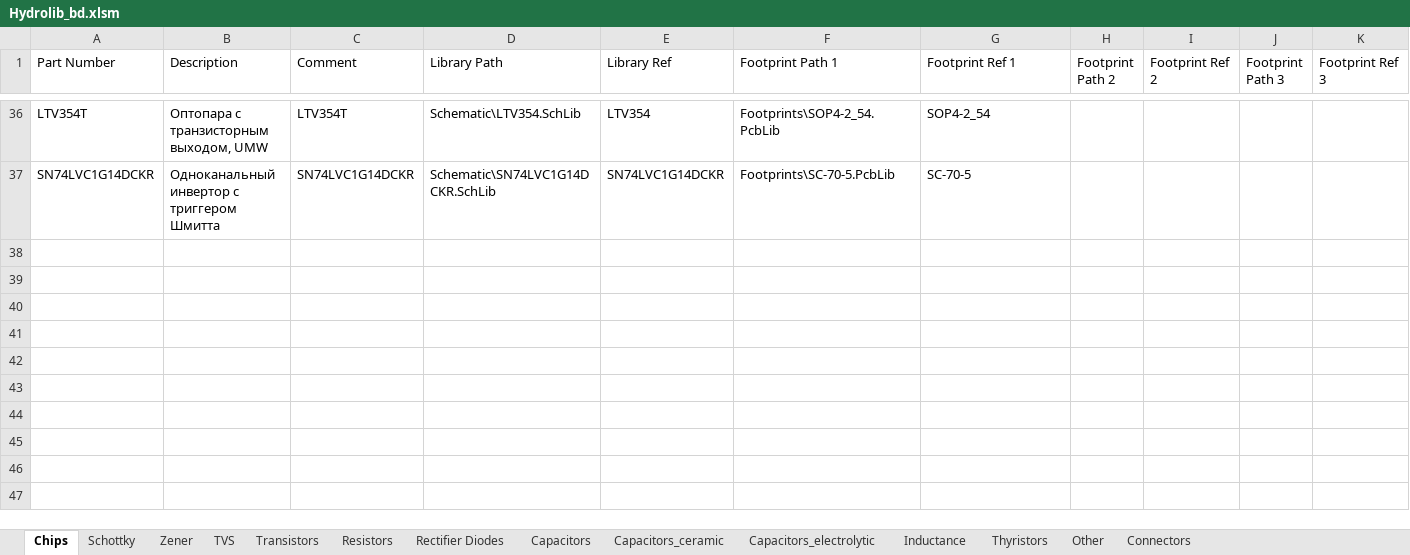
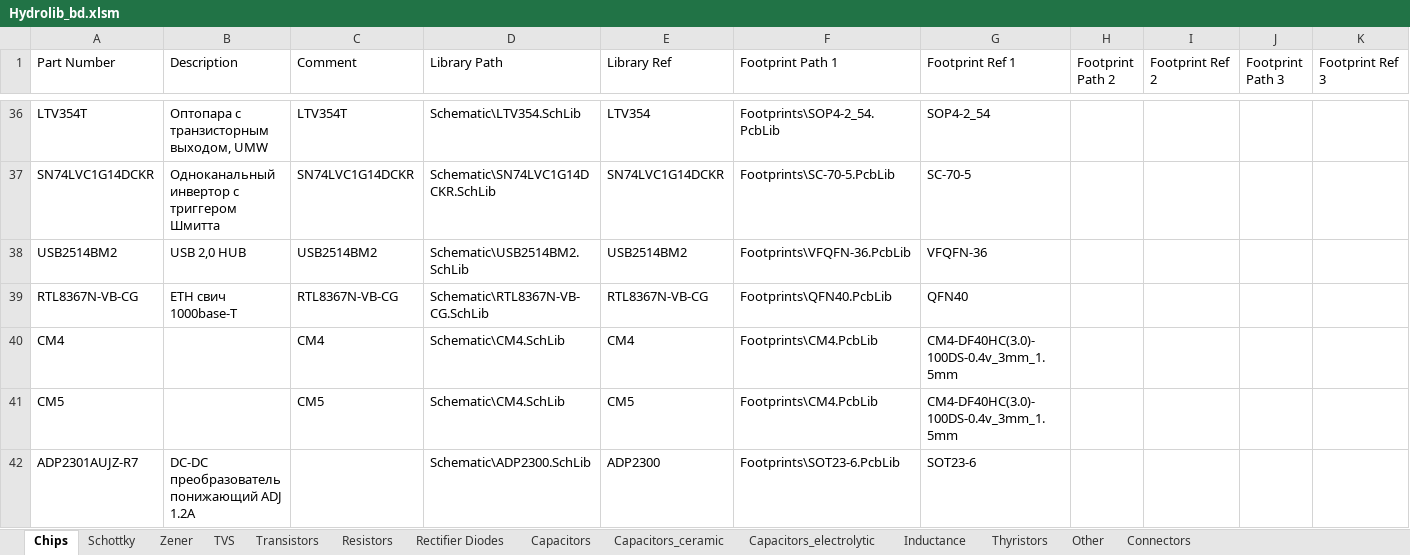
Before and after one commit to hydronautics-team/Hydrolib, an Excel workbook: Database/Hydrolib_bd.xlsm, sheet Chips, drawn as a sheet; only a part is shown, gaps mark what is left out; values as stored, in another font and other column widths than the file's, no borders; table styles not drawn; rows hold the shown columns only; the diff names each change by its address in the sheet, - before the commit and + after, or states it on an @@ line.

```diff
--- a/Database/Hydrolib_bd.xlsm (sheet Chips)
+++ b/Database/Hydrolib_bd.xlsm (sheet Chips)
+row 38: USB2514BM2 | USB 2,0 HUB | USB2514BM2 | Schematic\USB2514BM2.SchLib | USB2514BM2 | Footprints\VFQFN-36.PcbLib | VFQFN-36
+row 39: RTL8367N-VB-CG | ETH свич 1000base-T | RTL8367N-VB-CG | Schematic\RTL8367N-VB-CG.SchLib | RTL8367N-VB-CG | Footprints\QFN40.PcbLib | QFN40
+row 40: CM4 |  | CM4 | Schematic\CM4.SchLib | CM4 | Footprints\CM4.PcbLib | CM4-DF40HC(3.0)-100DS-0.4v_3mm_1.5mm
+row 41: CM5 |  | CM5 | Schematic\CM4.SchLib | CM5 | Footprints\CM4.PcbLib | CM4-DF40HC(3.0)-100DS-0.4v_3mm_1.5mm
+row 42: ADP2301AUJZ-R7 | DC-DC преобразователь понижающий ADJ 1.2А |  | Schematic\ADP2300.SchLib | ADP2300 | Footprints\SOT23-6.PcbLib | SOT23-6
```
Also changed, not shown: sheet Connectors, sheet Other, 19 other files.
